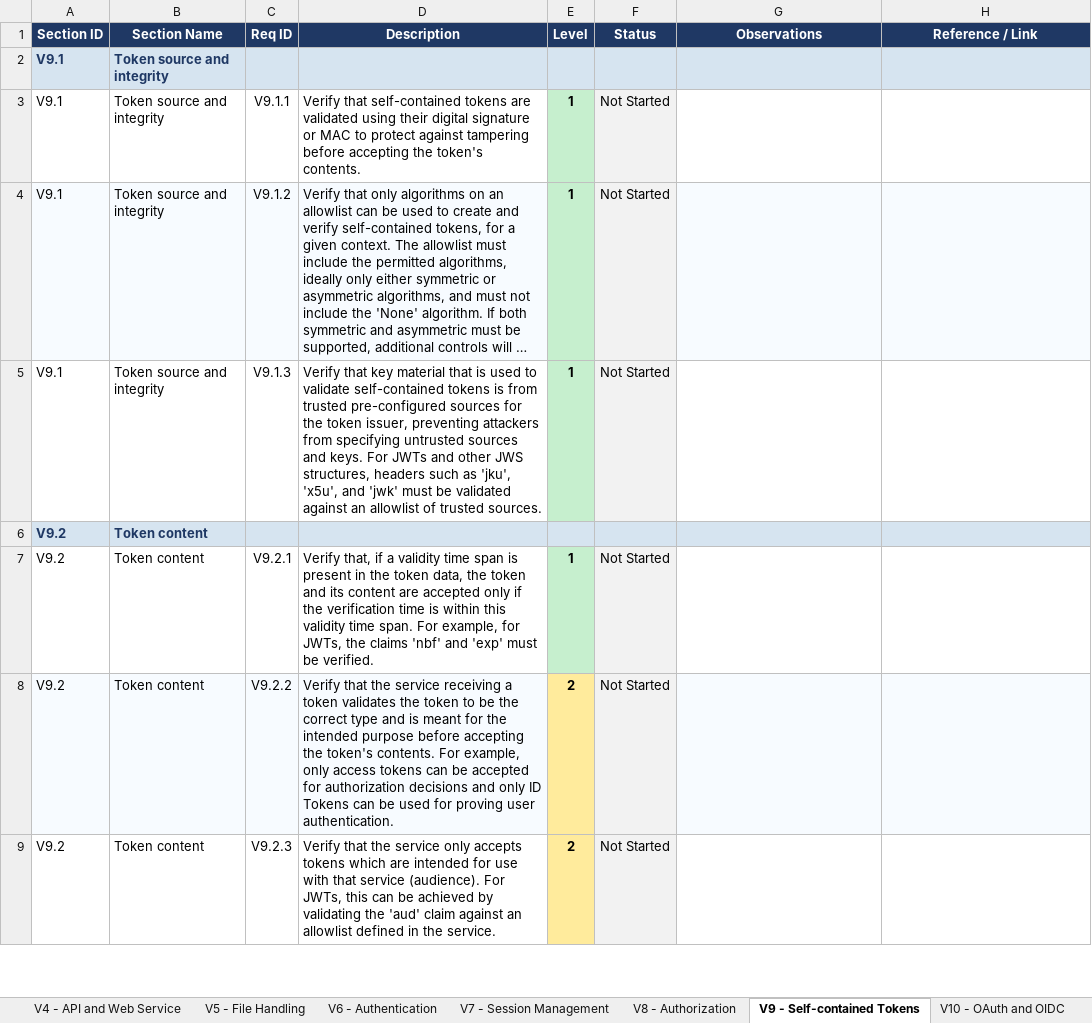
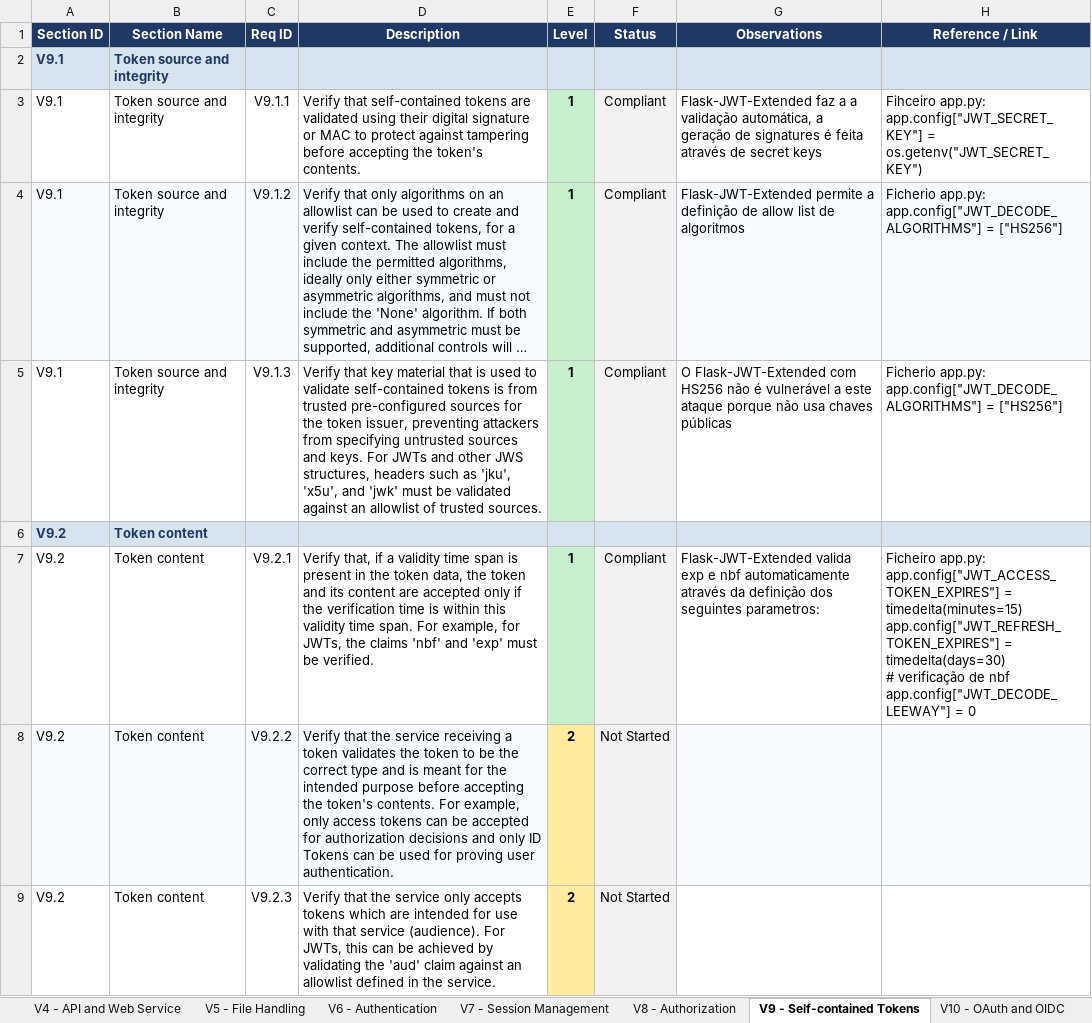
Before and after one commit to mei-desofs/desofs2026_w-ed_pbs_3, an Excel workbook: Deliverables/ASVS_5.0_Tracker.xlsx, sheet V9 - Self-contained Tokens, drawn as a sheet; only a part is shown; long unchanged cells end in …; values as stored, in another font and other column widths than the file's, no borders; conditional formats not drawn; ↵ is a line break in a cell; the diff names each change by its address in the sheet, - before the commit and + after, or states it on an @@ line.

```diff
--- a/Deliverables/ASVS_5.0_Tracker.xlsx (sheet V9 - Self-contained Tokens)
+++ b/Deliverables/ASVS_5.0_Tracker.xlsx (sheet V9 - Self-contained Tokens)
-F3:F5 (Status): Not Started
+F3:F5 (Status): Compliant
-G3 (Observations): (empty)
+G3 (Observations): Flask-JWT-Extended faz a a validação automática, a geração de signatures é feita através de secret keys
-H3 (Reference / Link): (empty)
+H3 (Reference / Link): Fihceiro app.py: app.config["JWT_SECRET_KEY"] = os.getenv("JWT_SECRET_KEY")
-G4 (Observations): (empty)
+G4 (Observations): Flask-JWT-Extended permite a definição de allow list de algoritmos
-H4:H5 (Reference / Link): (empty)
+H4:H5 (Reference / Link): Ficherio app.py: app.config["JWT_DECODE_ALGORITHMS"] = ["HS256"]
-G5 (Observations): (empty)
+G5 (Observations): O Flask-JWT-Extended com HS256 não é vulnerável a este ataque porque não usa chaves públicas
-F7 (Status): Not Started
+F7 (Status): Compliant
-G7 (Observations): (empty)
+G7 (Observations): Flask-JWT-Extended valida exp e nbf automaticamente através da definição dos seguintes parametros:
-H7 (Reference / Link): (empty)
+H7 (Reference / Link): Ficheiro app.py: app.config["JWT_ACCESS_TOKEN_EXPIRES"] = timedelta(minutes=15) ↵ app.config["JWT_REFRESH_TOKEN_EXPIRES"] = timedelta(days=30) ↵ # verificação de nbf ↵ app.config["JWT_DECODE_LEEWAY"] = 0
```
Also changed, not shown: sheet Summary, charts or pictures, 3 other files.
